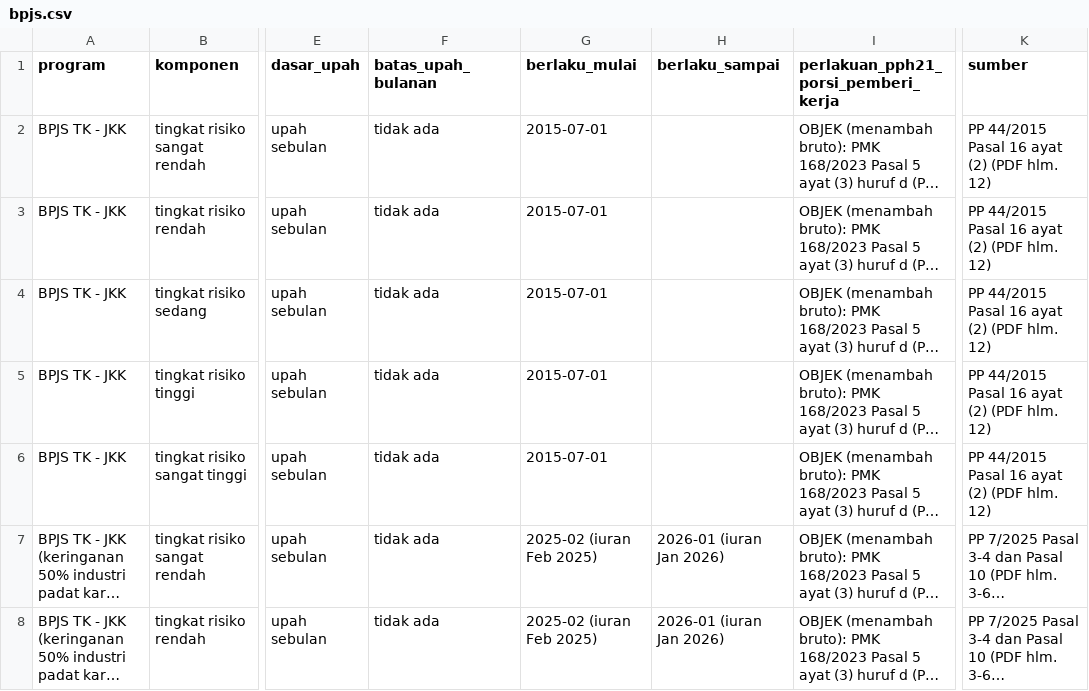
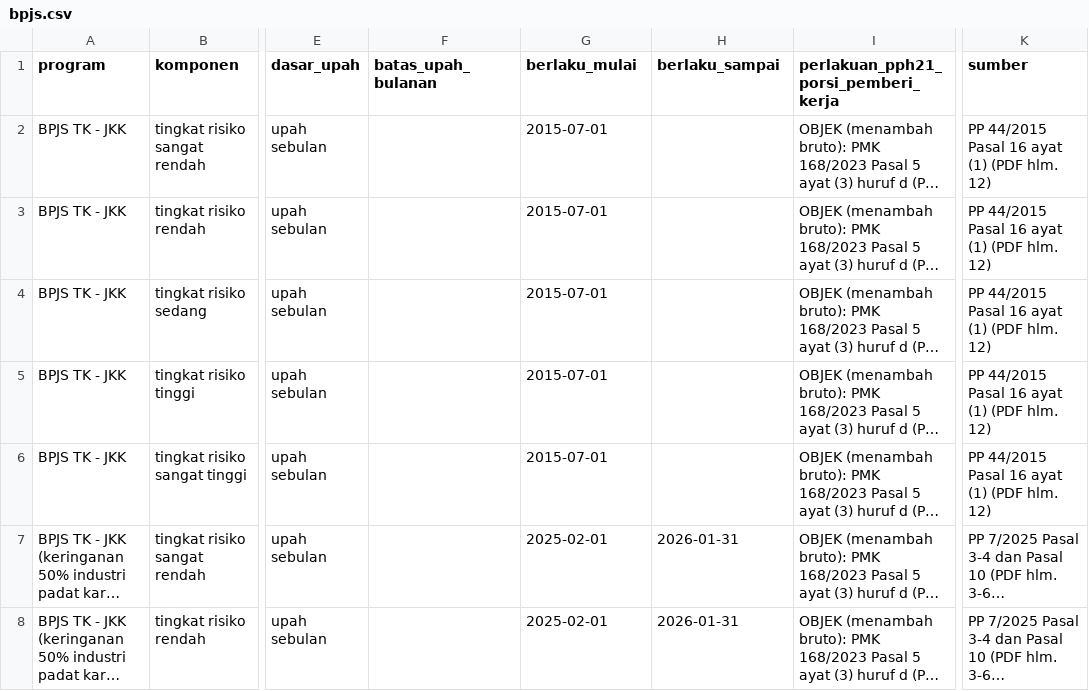
Before and after one commit to obikastanya/pph_payroll_with_knowledge_base, a CSV file: dataset/01_regulasi/tables/bpjs.csv, drawn as a sheet; only a part is shown, gaps mark what is left out; long unchanged cells end in …; the diff covers the shown part only; the diff names each change by its address in the sheet, - before the commit and + after, or states it on an @@ line.

```diff
--- a/dataset/01_regulasi/tables/bpjs.csv
+++ b/dataset/01_regulasi/tables/bpjs.csv
-F2:F8 (batas_upah_bulanan): tidak ada
+F2:F8 (batas_upah_bulanan): (empty)
-K2:K6 (sumber): PP 44/2015 Pasal 16 ayat (2) (PDF hlm. 12)
+K2:K6 (sumber): PP 44/2015 Pasal 16 ayat (1) (PDF hlm. 12)
-G7:G8 (berlaku_mulai): 2025-02 (iuran Feb 2025)
+G7:G8 (berlaku_mulai): 2025-02-01
-H7:H8 (berlaku_sampai): 2026-01 (iuran Jan 2026)
+H7:H8 (berlaku_sampai): 2026-01-31
```
Also changed, not shown: 13 edited cells elsewhere in this file, 15 other files.
